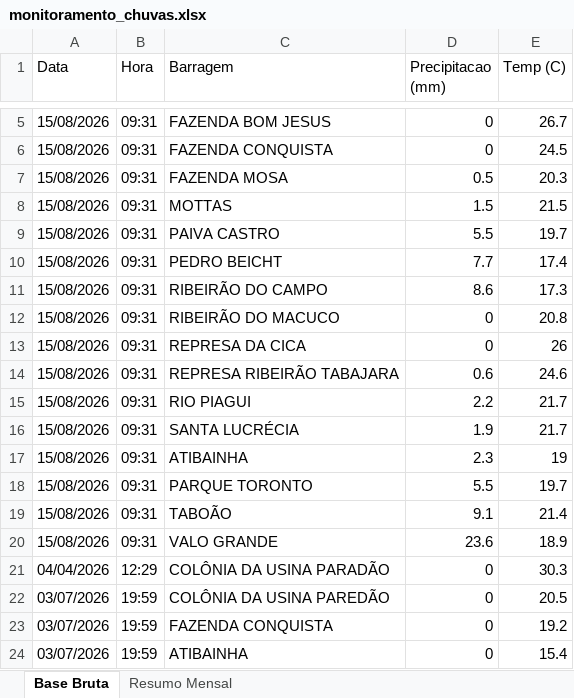
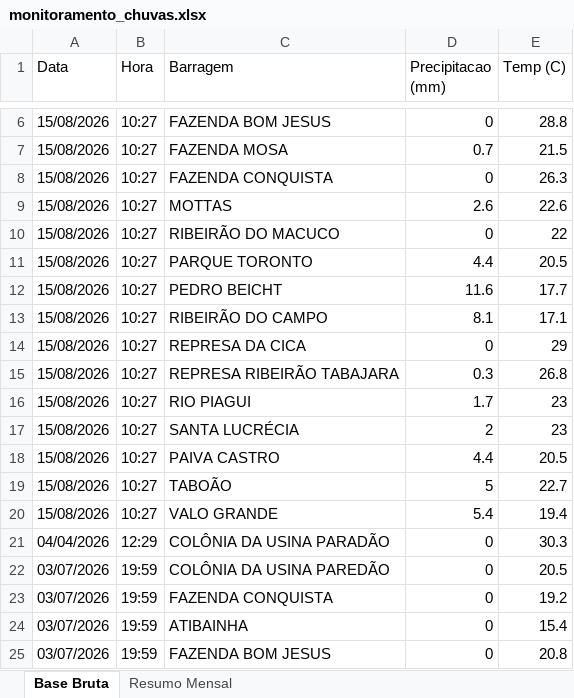
Before and after one commit to contatoleonardocdias-ctrl/monitoramento_barragens, an Excel workbook: monitoramento_chuvas.xlsx, sheet Base Bruta, drawn as a sheet; only a part is shown, gaps mark what is left out; the shorter side is filled out with more unchanged rows; values as stored, in another font and other column widths than the file's, no borders; removed rows and columns are numbered as before the commit, all else as after; the diff covers the shown part only; the diff names each change by its address in the sheet, - before the commit and + after, or states it on an @@ line.

```diff
--- a/monitoramento_chuvas.xlsx (sheet Base Bruta)
+++ b/monitoramento_chuvas.xlsx (sheet Base Bruta)
-B6 (Hora): 09:31
+B6 (Hora): 10:27
-E6 (Temp (C)): 26.7
+E6 (Temp (C)): 28.8
+row 7: 15/08/2026 | 10:27 | FAZENDA MOSA | 0.7 | 21.5
-B8 (Hora): 09:31
+B8 (Hora): 10:27
-E8 (Temp (C)): 24.5
+E8 (Temp (C)): 26.3
-row 7: 15/08/2026 | 09:31 | FAZENDA MOSA | 0.5 | 20.3
-B9 (Hora): 09:31
+B9 (Hora): 10:27
-D9 (Precipitacao (mm)): 1.5
+D9 (Precipitacao (mm)): 2.6
-E9 (Temp (C)): 21.5
+E9 (Temp (C)): 22.6
-row 9: 15/08/2026 | 09:31 | PAIVA CASTRO | 5.5 | 19.7
-row 10: 15/08/2026 | 09:31 | PEDRO BEICHT | 7.7 | 17.4
-row 11: 15/08/2026 | 09:31 | RIBEIRÃO DO CAMPO | 8.6 | 17.3
-B10 (Hora): 09:31
+B10 (Hora): 10:27
-E10 (Temp (C)): 20.8
+E10 (Temp (C)): 22
+row 11: 15/08/2026 | 10:27 | PARQUE TORONTO | 4.4 | 20.5
+row 12: 15/08/2026 | 10:27 | PEDRO BEICHT | 11.6 | 17.7
+row 13: 15/08/2026 | 10:27 | RIBEIRÃO DO CAMPO | 8.1 | 17.1
-B14:B17 (Hora): 09:31
+B14:B17 (Hora): 10:27
-E14 (Temp (C)): 26
+E14 (Temp (C)): 29
-D15 (Precipitacao (mm)): 0.6
+D15 (Precipitacao (mm)): 0.3
-E15 (Temp (C)): 24.6
+E15 (Temp (C)): 26.8
-D16 (Precipitacao (mm)): 2.2
+D16 (Precipitacao (mm)): 1.7
-E16:E17 (Temp (C)): 21.7
+E16:E17 (Temp (C)): 23
-D17 (Precipitacao (mm)): 1.9
+D17 (Precipitacao (mm)): 2
-row 17: 15/08/2026 | 09:31 | ATIBAINHA | 2.3 | 19
-row 18: 15/08/2026 | 09:31 | PARQUE TORONTO | 5.5 | 19.7
+row 18: 15/08/2026 | 10:27 | PAIVA CASTRO | 4.4 | 20.5
-B19:B20 (Hora): 09:31
+B19:B20 (Hora): 10:27
-D19 (Precipitacao (mm)): 9.1
+D19 (Precipitacao (mm)): 5
-E19 (Temp (C)): 21.4
+E19 (Temp (C)): 22.7
-D20 (Precipitacao (mm)): 23.6
+D20 (Precipitacao (mm)): 5.4
-E20 (Temp (C)): 18.9
+E20 (Temp (C)): 19.4
```
Also changed, not shown: 2 added rows, 1 removed row, 1852 moved rows and 5 edited cells elsewhere in this sheet, sheet Resumo Mensal.
